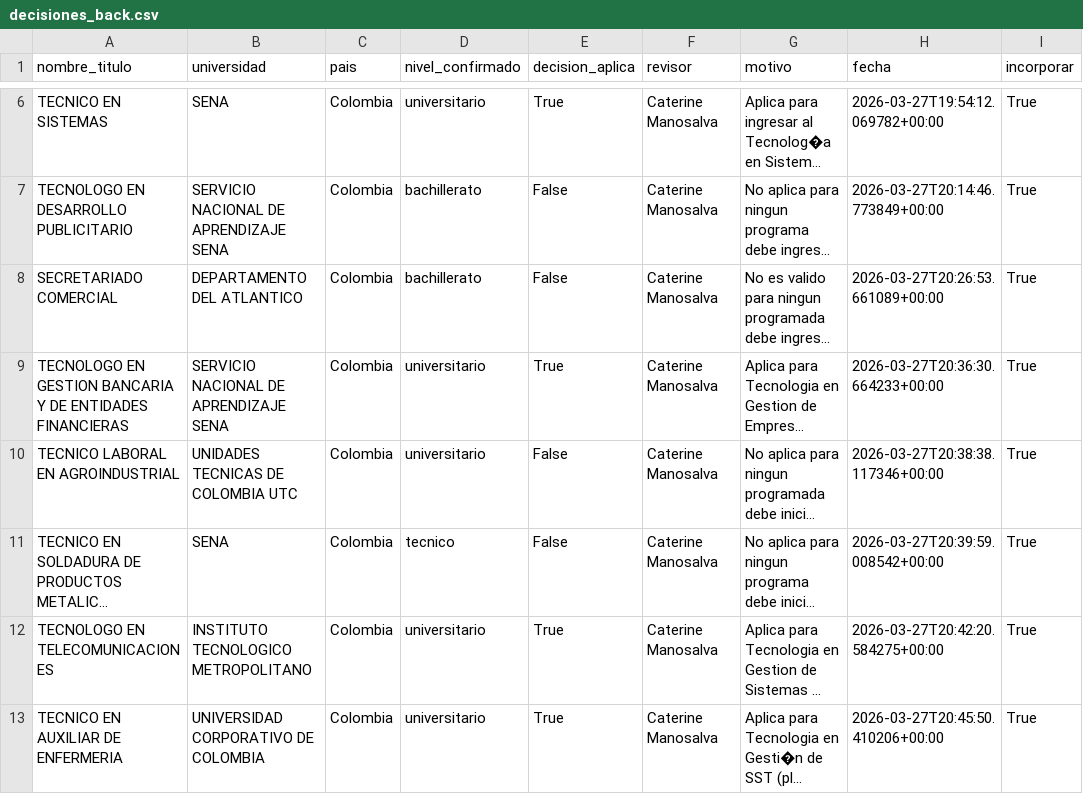
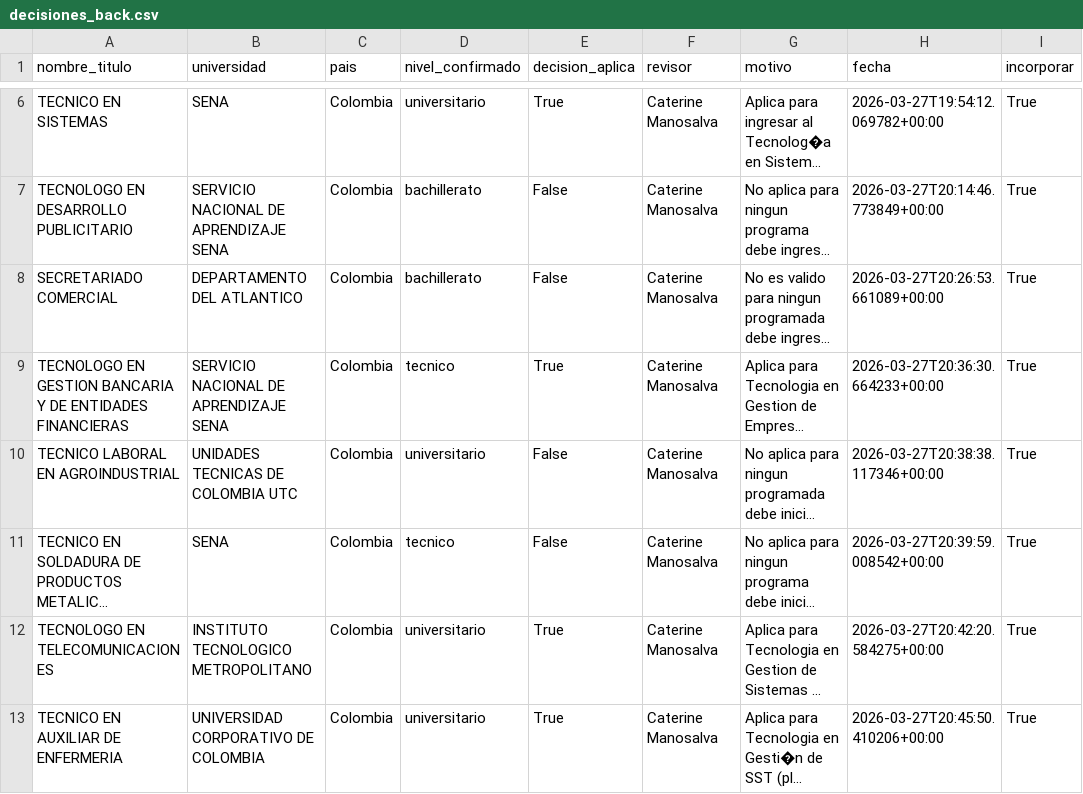
Before and after one commit to usanjosedocumentos-svg/validatitulos, a CSV file: decisiones_back.csv, drawn as a sheet; only a part is shown, gaps mark what is left out; long unchanged cells end in …; the diff names each change by its address in the sheet, - before the commit and + after, or states it on an @@ line.

Commit message:
Editar fila 7

```diff
--- a/decisiones_back.csv
+++ b/decisiones_back.csv
-D9 (nivel_confirmado): universitario
+D9 (nivel_confirmado): tecnico
```
